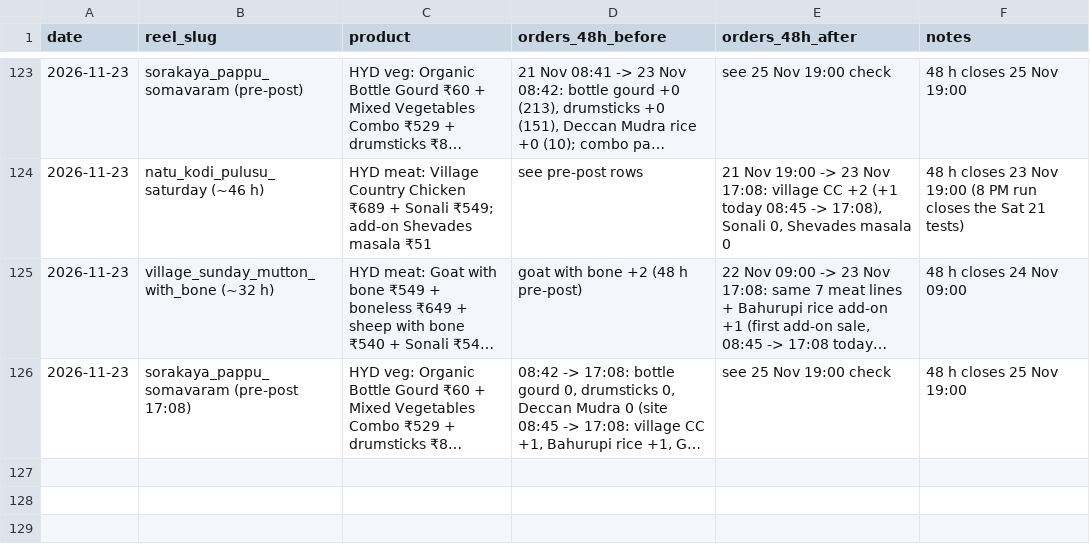
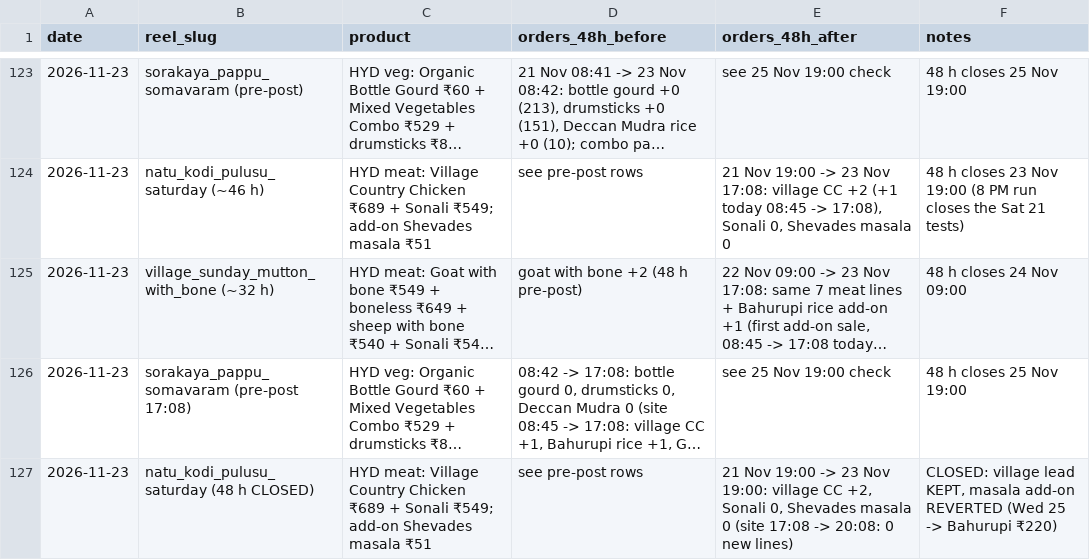
Before and after one commit to gjsgopi-dev/pureorganiczone-reels, a CSV file: insights/reel_sales.csv, drawn as a sheet; only a part is shown, gaps mark what is left out; long unchanged cells end in …; the diff names each change by its address in the sheet, - before the commit and + after, or states it on an @@ line.

```diff
--- a/insights/reel_sales.csv
+++ b/insights/reel_sales.csv
+row 127: 2026-11-23 | natu_kodi_pulusu_saturday (48 h CLOSED) | HYD meat: Village Country Chicken ₹689 + Sonali ₹549; add-on Shevades masala ₹51 | see pre-post rows | 21 Nov 19:00 -> 23 Nov 19:00: village CC +2, Sonali 0, Shevades masala 0 (site 17:08 -> 20:08: 0 new lines) | CLOSED: village lead KEPT, masala add-on REVERTED (Wed 25 -> Bahurupi ₹220)
```
Also changed, not shown: insights/growth_tests.csv, 3 other files.
